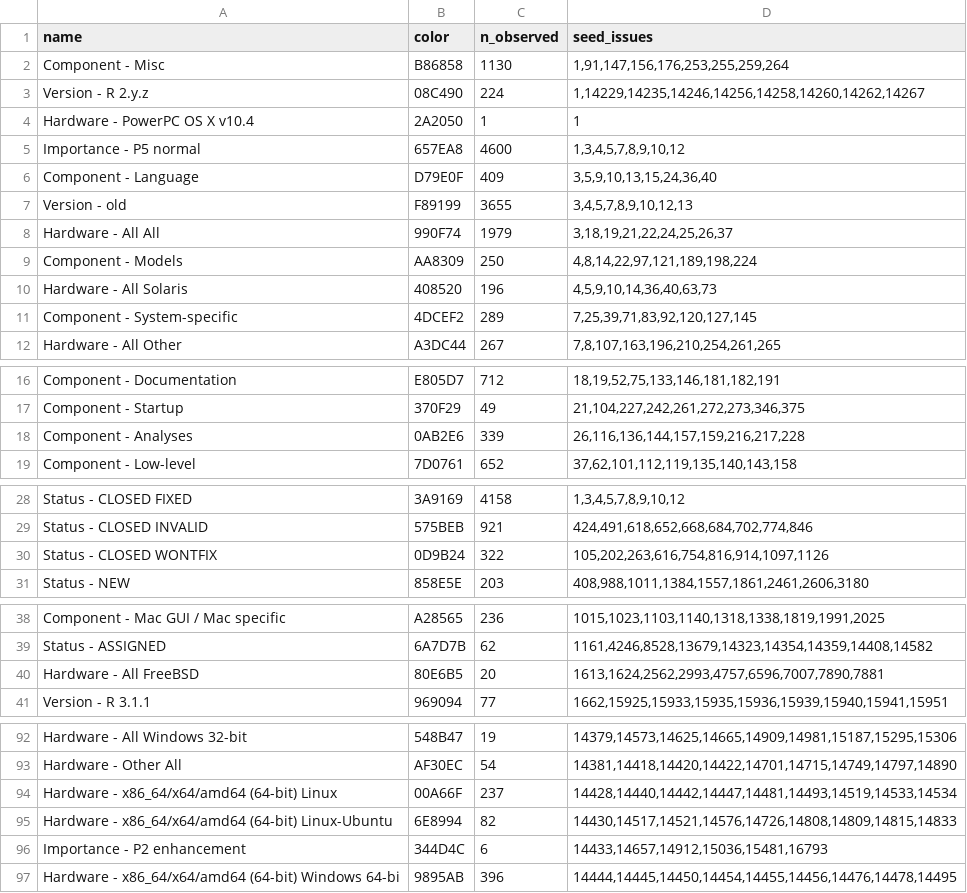
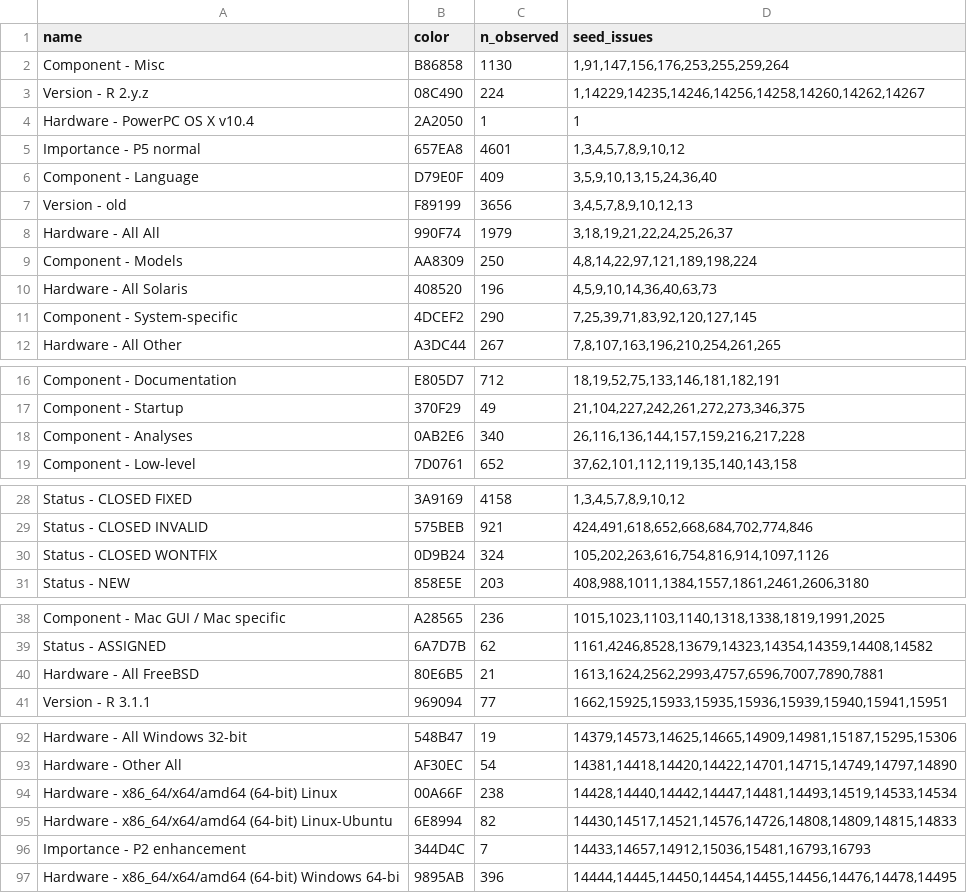
Before and after one commit to MichaelChirico/r-bugs, a CSV file: data/labels.csv, drawn as a sheet; only a part is shown, gaps mark what is left out; the diff covers the shown part only.

```diff
--- a/data/labels.csv
+++ b/data/labels.csv
@@ -4,5 +4,5 @@ Version - R 2.y.z,08C490,224,"1,14229,14235,14246,14256,14258,14260,14262,14267"
 Hardware - PowerPC OS X v10.4,2A2050,1,1
-Importance - P5 normal,657EA8,4600,"1,3,4,5,7,8,9,10,12"
+Importance - P5 normal,657EA8,4601,"1,3,4,5,7,8,9,10,12"
 Component - Language,D79E0F,409,"3,5,9,10,13,15,24,36,40"
-Version - old,F89199,3655,"3,4,5,7,8,9,10,12,13"
+Version - old,F89199,3656,"3,4,5,7,8,9,10,12,13"
 Hardware - All All,990F74,1979,"3,18,19,21,22,24,25,26,37"
@@ -10,3 +10,3 @@ Component - Models,AA8309,250,"4,8,14,22,97,121,189,198,224"
 Hardware - All Solaris,408520,196,"4,5,9,10,14,36,40,63,73"
-Component - System-specific,4DCEF2,289,"7,25,39,71,83,92,120,127,145"
+Component - System-specific,4DCEF2,290,"7,25,39,71,83,92,120,127,145"
 Hardware - All Other,A3DC44,267,"7,8,107,163,196,210,254,261,265"
@@ -17,3 +17,3 @@ Component - Documentation,E805D7,712,"18,19,52,75,133,146,181,182,191"
 Component - Startup,370F29,49,"21,104,227,242,261,272,273,346,375"
-Component - Analyses,0AB2E6,339,"26,116,136,144,157,159,216,217,228"
+Component - Analyses,0AB2E6,340,"26,116,136,144,157,159,216,217,228"
 Component - Low-level,7D0761,652,"37,62,101,112,119,135,140,143,158"
@@ -29,3 +29,3 @@ Status - CLOSED FIXED,3A9169,4158,"1,3,4,5,7,8,9,10,12"
 Status - CLOSED INVALID,575BEB,921,"424,491,618,652,668,684,702,774,846"
-Status - CLOSED WONTFIX,0D9B24,322,"105,202,263,616,754,816,914,1097,1126"
+Status - CLOSED WONTFIX,0D9B24,324,"105,202,263,616,754,816,914,1097,1126"
 Status - NEW,858E5E,203,"408,988,1011,1384,1557,1861,2461,2606,3180"
@@ -39,3 +39,3 @@ Component - Mac GUI / Mac specific,A28565,236,"1015,1023,1103,1140,1318,1338,181
 Status - ASSIGNED,6A7D7B,62,"1161,4246,8528,13679,14323,14354,14359,14408,14582"
-Hardware - All FreeBSD,80E6B5,20,"1613,1624,2562,2993,4757,6596,7007,7890,7881"
+Hardware - All FreeBSD,80E6B5,21,"1613,1624,2562,2993,4757,6596,7007,7890,7881"
 Version - R 3.1.1,969094,77,"1662,15925,15933,15935,15936,15939,15940,15941,15951"
@@ -93,5 +93,5 @@ Hardware - All Windows 32-bit,548B47,19,"14379,14573,14625,14665,14909,14981,151
 Hardware - Other All,AF30EC,54,"14381,14418,14420,14422,14701,14715,14749,14797,14890"
-Hardware - x86_64/x64/amd64 (64-bit) Linux,00A66F,237,"14428,14440,14442,14447,14481,14493,14519,14533,14534"
+Hardware - x86_64/x64/amd64 (64-bit) Linux,00A66F,238,"14428,14440,14442,14447,14481,14493,14519,14533,14534"
 Hardware - x86_64/x64/amd64 (64-bit) Linux-Ubuntu,6E8994,82,"14430,14517,14521,14576,14726,14808,14809,14815,14833"
-Importance - P2 enhancement,344D4C,6,"14433,14657,14912,15036,15481,16793"
+Importance - P2 enhancement,344D4C,7,"14433,14657,14912,15036,15481,16793,16793"
 Hardware - x86_64/x64/amd64 (64-bit) Windows 64-bi,9895AB,396,"14444,14445,14450,14454,14455,14456,14476,14478,14495"
```
Also changed, not shown: 1 edited cell elsewhere in this file, 1 other file.
